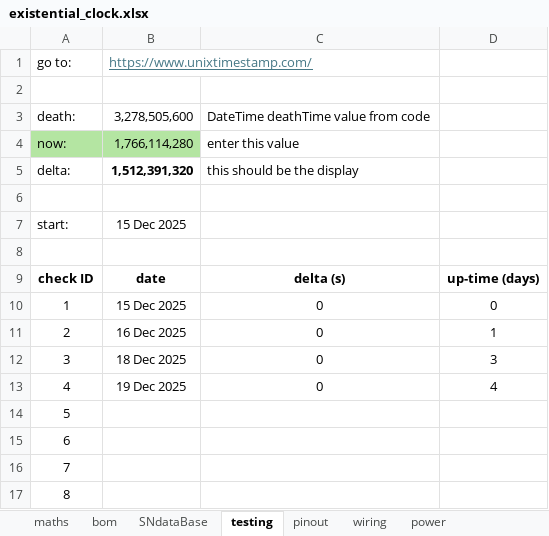
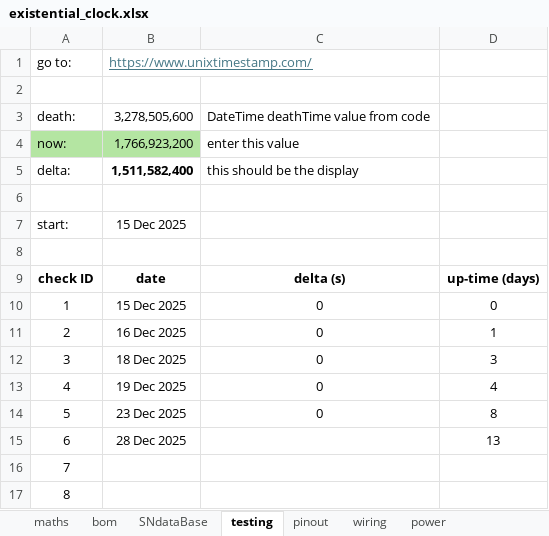
Before and after one commit to GralastairBean/Existential-Clock, an Excel workbook: existential_clock.xlsx, sheet testing, drawn as a sheet; only a part is shown; values as stored, in another font and other column widths than the file's, no borders; the diff names each change by its address in the sheet, - before the commit and + after, or states it on an @@ line.

Commit message:
Update existential_clock.xlsx

```diff
--- a/existential_clock.xlsx (sheet testing)
+++ b/existential_clock.xlsx (sheet testing)
-B4: 1,766,114,280
+B4: 1,766,923,200
-B5: 1,512,391,320
+B5: 1,511,582,400
-B14: (empty)
+B14: 23 Dec 2025
-C14: (empty)
+C14: 0
-D14: (empty)
+D14: 8
-B15: (empty)
+B15: 28 Dec 2025
-D15: (empty)
+D15: 13
```
